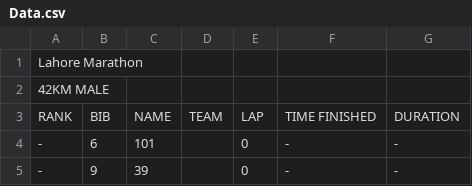
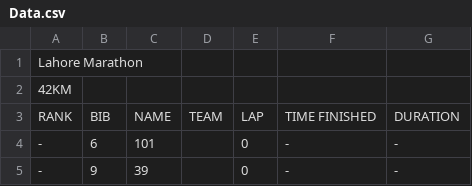
Before and after one commit to Waqas649/data, a CSV file: Data.csv, drawn as a sheet; only a part is shown.

Commit message:
updated at 2025-02-16 04:12:24

```diff
--- a/Data.csv
+++ b/Data.csv
@@ -1,3 +1,3 @@
 Lahore Marathon
-42KM MALE
+42KM
 RANK	BIB	NAME	TEAM	LAP	TIME FINISHED	DURATION
```
